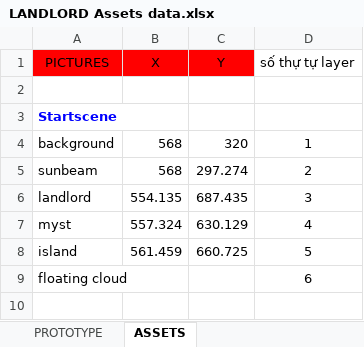
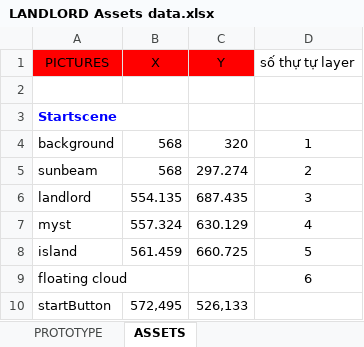
Before and after one commit to tranvictor/landlord, an Excel workbook: Resources/iphone-5/Images/Data/LANDLORD Assets data.xlsx, sheet ASSETS, drawn as a sheet; values as stored, in another font and other column widths than the file's, no borders; the diff names each change by its address in the sheet, - before the commit and + after, or states it on an @@ line.

Commit message:
updated asset data

```diff
--- a/Resources/iphone-5/Images/Data/LANDLORD Assets data.xlsx (sheet ASSETS)
+++ b/Resources/iphone-5/Images/Data/LANDLORD Assets data.xlsx (sheet ASSETS)
+row 10: startButton | 572,495 | 526,133
```
